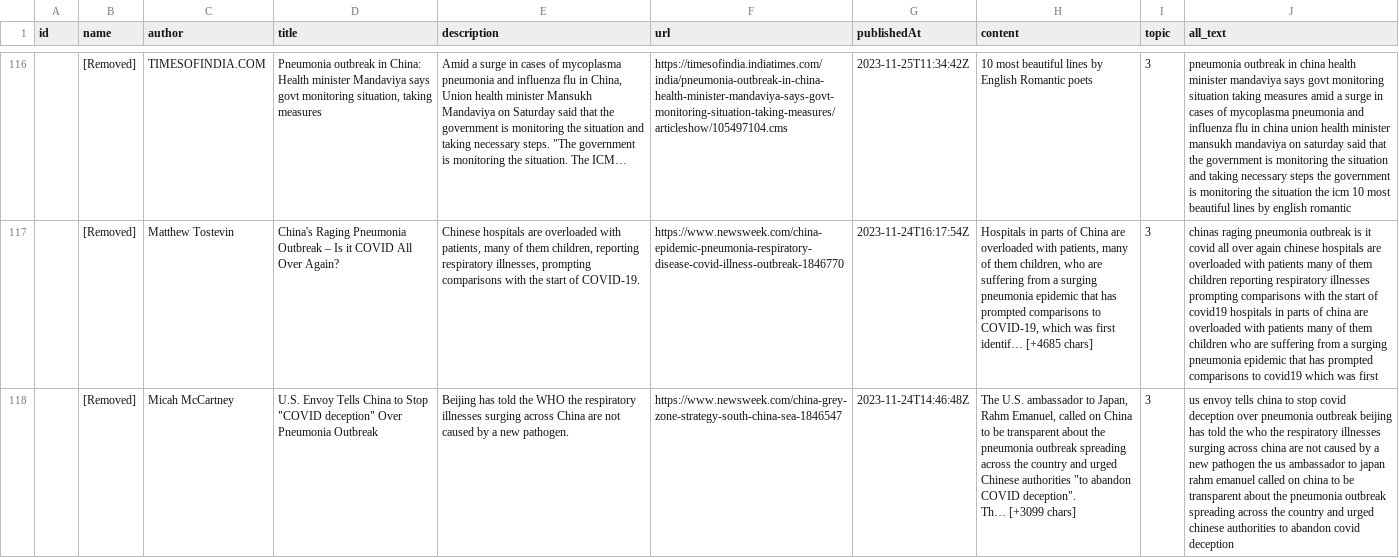
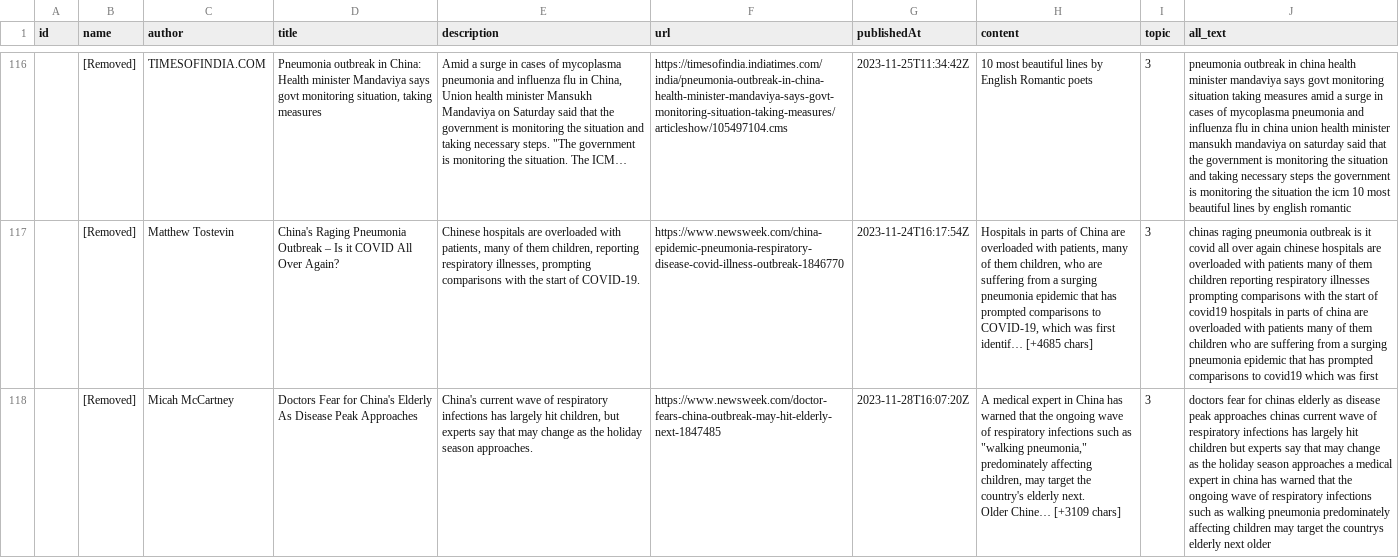
Before and after one commit to anly501/dsan-5000-project-schinthak, a CSV file: data/01-modified-data/news_clean.csv, drawn as a sheet; only a part is shown, gaps mark what is left out; ↵ is a line break in a cell; the diff covers the shown part only; the diff names each change by its address in the sheet, - before the commit and + after, or states it on an @@ line.

```diff
--- a/data/01-modified-data/news_clean.csv
+++ b/data/01-modified-data/news_clean.csv
-D118 (title): U.S. Envoy Tells China to Stop "COVID deception" Over Pneumonia Outbreak
+D118 (title): Doctors Fear for China's Elderly As Disease Peak Approaches
-E118 (description): Beijing has told the WHO the respiratory illnesses surging across China are not caused by a new pathogen.
+E118 (description): China's current wave of respiratory infections has largely hit children, but experts say that may change as the holiday season approaches.
-F118 (url): https://www.newsweek.com/china-grey-zone-strategy-south-china-sea-1846547
+F118 (url): https://www.newsweek.com/doctor-fears-china-outbreak-may-hit-elderly-next-1847485
-G118 (publishedAt): 2023-11-24T14:46:48Z
+G118 (publishedAt): 2023-11-28T16:07:20Z
-H118 (content): The U.S. ambassador to Japan, Rahm Emanuel, called on China to be transparent about the pneumonia outbreak spreading across the country and urged Chinese authorities "to abandon COVID deception". ↵ Th… [+3099 chars]
+H118 (content): A medical expert in China has warned that the ongoing wave of respiratory infections such as "walking pneumonia," predominately affecting children, may target the country's elderly next. ↵ Older Chine… [+3109 chars]
-J118 (all_text): us envoy tells china to stop covid deception over pneumonia outbreak beijing has told the who the respiratory illnesses surging across china are not caused by a new pathogen the us ambassador to japan rahm emanuel called on china to be transparent about the pneumonia outbreak spreading across the country and urged chinese authorities to abandon covid deception
+J118 (all_text): doctors fear for chinas elderly as disease peak approaches chinas current wave of respiratory infections has largely hit children but experts say that may change as the holiday season approaches a medical expert in china has warned that the ongoing wave of respiratory infections such as walking pneumonia predominately affecting children may target the countrys elderly next older
```
Also changed, not shown: 34 edited cells elsewhere in this file, data/00-raw-data/news_raw.csv, 30 other files.
